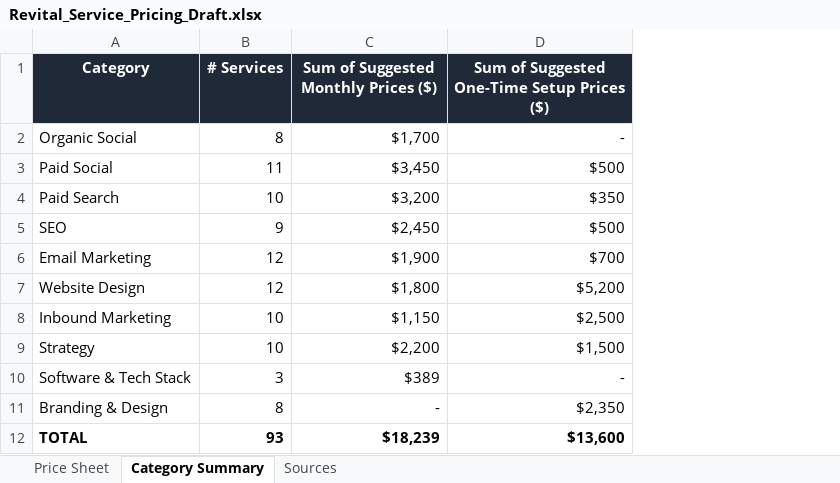
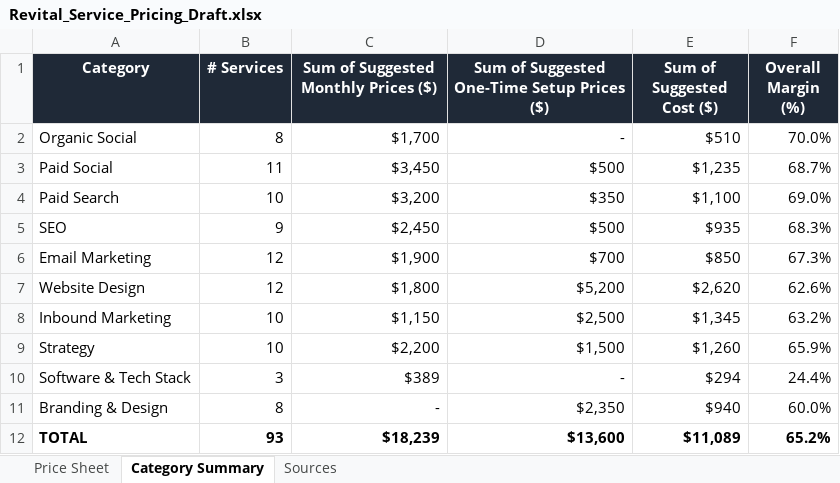
Before and after one commit to Revital-admin/agency-hub, an Excel workbook: Revital_Service_Pricing_Draft.xlsx, sheet Category Summary, drawn as a sheet; values as stored, in another font and other column widths than the file's, no borders; the diff names each change by its address in the sheet, - before the commit and + after, or states it on an @@ line.

```diff
--- a/Revital_Service_Pricing_Draft.xlsx (sheet Category Summary)
+++ b/Revital_Service_Pricing_Draft.xlsx (sheet Category Summary)
+column E (Sum of Suggested Cost ($)), rows 2-12: $510 | $1,235 | $1,100 | $935 | $850 | $2,620 | $1,345 | $1,260 | $294 | $940 | $11,089
+column F (Overall Margin (%)), rows 2-12: 70.0% | 68.7% | 69.0% | 68.3% | 67.3% | 62.6% | 63.2% | 65.9% | 24.4% | 60.0% | 65.2%
```
Also changed, not shown: sheet Price Sheet, 12 other files.
